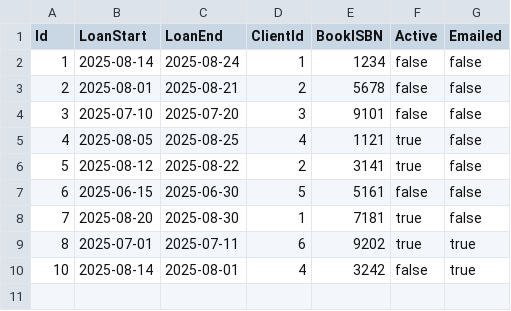
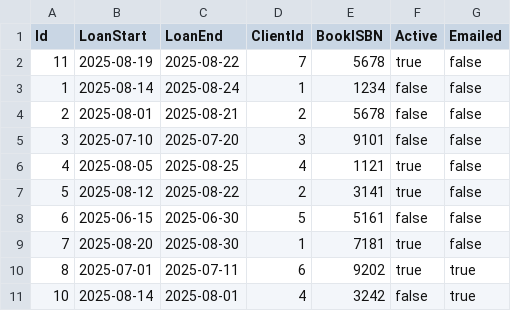
Before and after one commit to eduardMocanu/libraryManagementSystem, a CSV file: data/loans.csv, drawn as a sheet; the diff names each change by its address in the sheet, - before the commit and + after, or states it on an @@ line.

```diff
--- a/data/loans.csv
+++ b/data/loans.csv
+row 2: 11 | 2025-08-19 | 2025-08-22 | 7 | 5678 | true | false
```
Also changed, not shown: data/books.csv, data/logs.csv, 8 other files.
